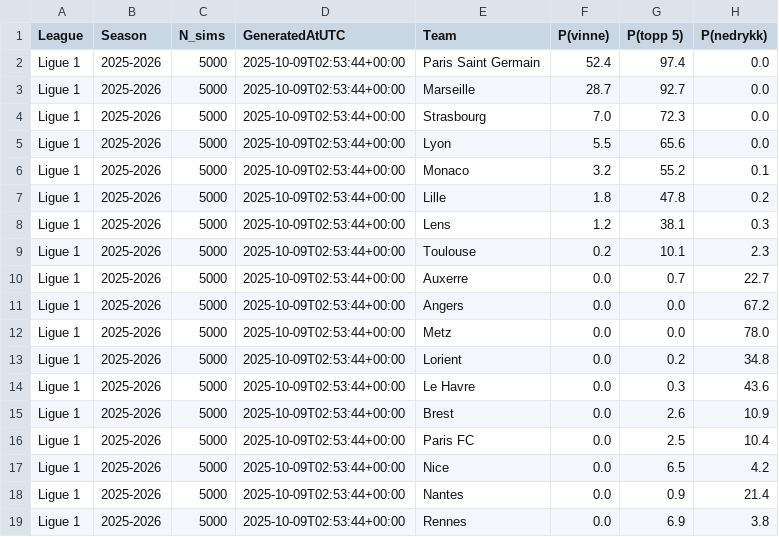
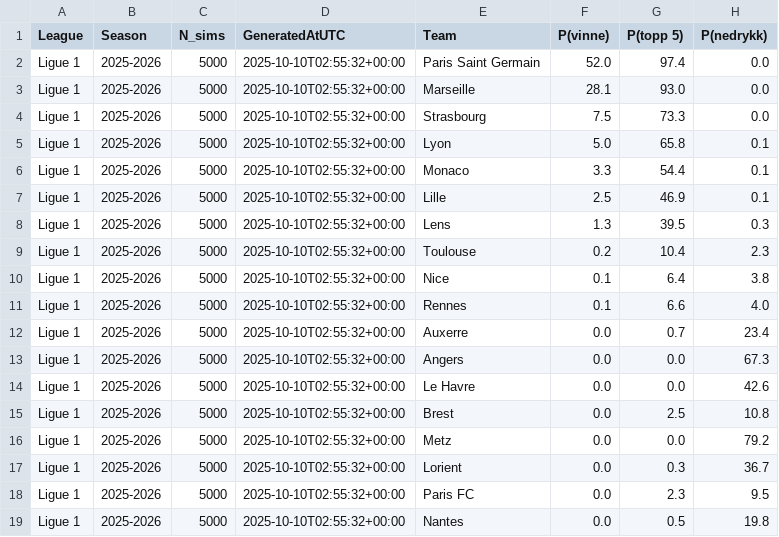
Before and after one commit to SindreUlsaker/Football_prediction, a CSV file: data/processed/simulations/ligue_1_sim.csv, drawn as a sheet.

```diff
--- a/data/processed/simulations/ligue_1_sim.csv
+++ b/data/processed/simulations/ligue_1_sim.csv
@@ -1,19 +1,19 @@
 League,Season,N_sims,GeneratedAtUTC,Team,P(vinne),P(topp 5),P(nedrykk)
-Ligue 1,2025-2026,5000,2025-10-09T02:53:44+00:00,Paris Saint Germain,52.4,97.4,0.0
-Ligue 1,2025-2026,5000,2025-10-09T02:53:44+00:00,Marseille,28.7,92.7,0.0
-Ligue 1,2025-2026,5000,2025-10-09T02:53:44+00:00,Strasbourg,7.0,72.3,0.0
-Ligue 1,2025-2026,5000,2025-10-09T02:53:44+00:00,Lyon,5.5,65.6,0.0
-Ligue 1,2025-2026,5000,2025-10-09T02:53:44+00:00,Monaco,3.2,55.2,0.1
-Ligue 1,2025-2026,5000,2025-10-09T02:53:44+00:00,Lille,1.8,47.8,0.2
-Ligue 1,2025-2026,5000,2025-10-09T02:53:44+00:00,Lens,1.2,38.1,0.3
-Ligue 1,2025-2026,5000,2025-10-09T02:53:44+00:00,Toulouse,0.2,10.1,2.3
-Ligue 1,2025-2026,5000,2025-10-09T02:53:44+00:00,Auxerre,0.0,0.7,22.7
-Ligue 1,2025-2026,5000,2025-10-09T02:53:44+00:00,Angers,0.0,0.0,67.2
-Ligue 1,2025-2026,5000,2025-10-09T02:53:44+00:00,Metz,0.0,0.0,78.0
-Ligue 1,2025-2026,5000,2025-10-09T02:53:44+00:00,Lorient,0.0,0.2,34.8
-Ligue 1,2025-2026,5000,2025-10-09T02:53:44+00:00,Le Havre,0.0,0.3,43.6
-Ligue 1,2025-2026,5000,2025-10-09T02:53:44+00:00,Brest,0.0,2.6,10.9
-Ligue 1,2025-2026,5000,2025-10-09T02:53:44+00:00,Paris FC,0.0,2.5,10.4
-Ligue 1,2025-2026,5000,2025-10-09T02:53:44+00:00,Nice,0.0,6.5,4.2
-Ligue 1,2025-2026,5000,2025-10-09T02:53:44+00:00,Nantes,0.0,0.9,21.4
-Ligue 1,2025-2026,5000,2025-10-09T02:53:44+00:00,Rennes,0.0,6.9,3.8
+Ligue 1,2025-2026,5000,2025-10-10T02:55:32+00:00,Paris Saint Germain,52.0,97.4,0.0
+Ligue 1,2025-2026,5000,2025-10-10T02:55:32+00:00,Marseille,28.1,93.0,0.0
+Ligue 1,2025-2026,5000,2025-10-10T02:55:32+00:00,Strasbourg,7.5,73.3,0.0
+Ligue 1,2025-2026,5000,2025-10-10T02:55:32+00:00,Lyon,5.0,65.8,0.1
+Ligue 1,2025-2026,5000,2025-10-10T02:55:32+00:00,Monaco,3.3,54.4,0.1
+Ligue 1,2025-2026,5000,2025-10-10T02:55:32+00:00,Lille,2.5,46.9,0.1
+Ligue 1,2025-2026,5000,2025-10-10T02:55:32+00:00,Lens,1.3,39.5,0.3
+Ligue 1,2025-2026,5000,2025-10-10T02:55:32+00:00,Toulouse,0.2,10.4,2.3
+Ligue 1,2025-2026,5000,2025-10-10T02:55:32+00:00,Nice,0.1,6.4,3.8
+Ligue 1,2025-2026,5000,2025-10-10T02:55:32+00:00,Rennes,0.1,6.6,4.0
+Ligue 1,2025-2026,5000,2025-10-10T02:55:32+00:00,Auxerre,0.0,0.7,23.4
+Ligue 1,2025-2026,5000,2025-10-10T02:55:32+00:00,Angers,0.0,0.0,67.3
+Ligue 1,2025-2026,5000,2025-10-10T02:55:32+00:00,Le Havre,0.0,0.0,42.6
+Ligue 1,2025-2026,5000,2025-10-10T02:55:32+00:00,Brest,0.0,2.5,10.8
+Ligue 1,2025-2026,5000,2025-10-10T02:55:32+00:00,Metz,0.0,0.0,79.2
+Ligue 1,2025-2026,5000,2025-10-10T02:55:32+00:00,Lorient,0.0,0.3,36.7
+Ligue 1,2025-2026,5000,2025-10-10T02:55:32+00:00,Paris FC,0.0,2.3,9.5
+Ligue 1,2025-2026,5000,2025-10-10T02:55:32+00:00,Nantes,0.0,0.5,19.8
```
Also changed, not shown: data/processed/simulations/bundesliga_sim.csv, data/processed/simulations/la_liga_sim.csv, 2 other files.
